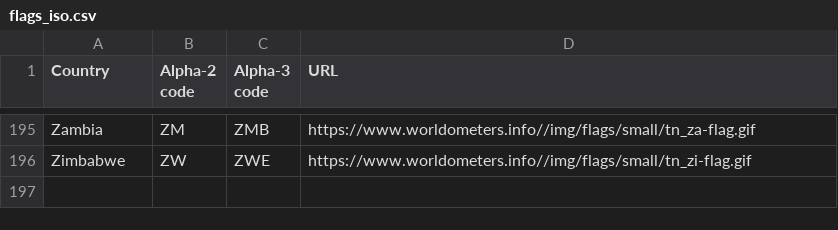
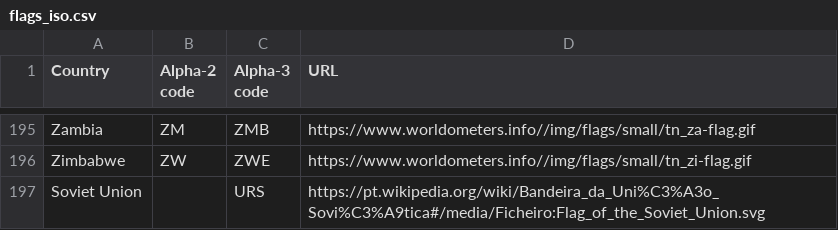
Before and after one commit to mvbfontes/powerbi_datadriven_olimpiadas, a CSV file: Dados/flags_iso.csv, drawn as a sheet; only a part is shown, gaps mark what is left out; the diff names each change by its address in the sheet, - before the commit and + after, or states it on an @@ line.

Commit message:
Update arquivo flags_iso.csv

```diff
--- a/Dados/flags_iso.csv
+++ b/Dados/flags_iso.csv
+row 197: Soviet Union |  | URS | https://pt.wikipedia.org/wiki/Bandeira_da_Uni%C3%A3o_Sovi%C3%A9tica#/media/Ficheiro:Flag_of_the_Soviet_Union.svg
```
